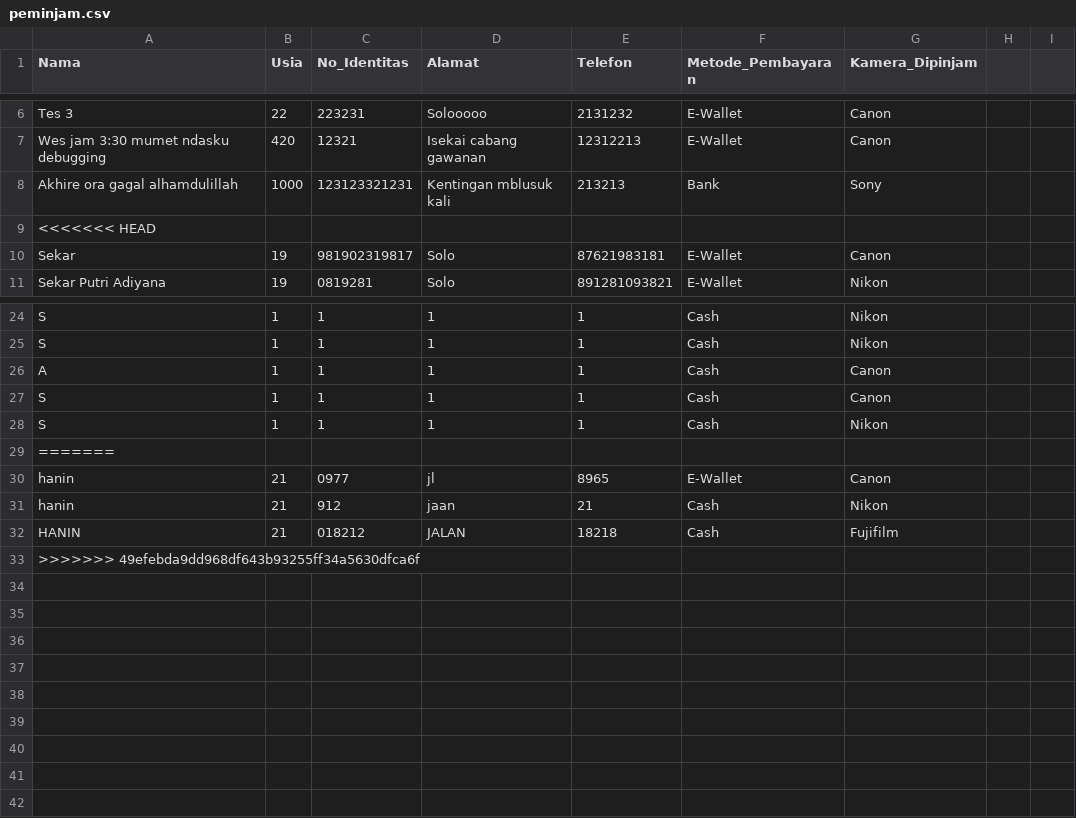
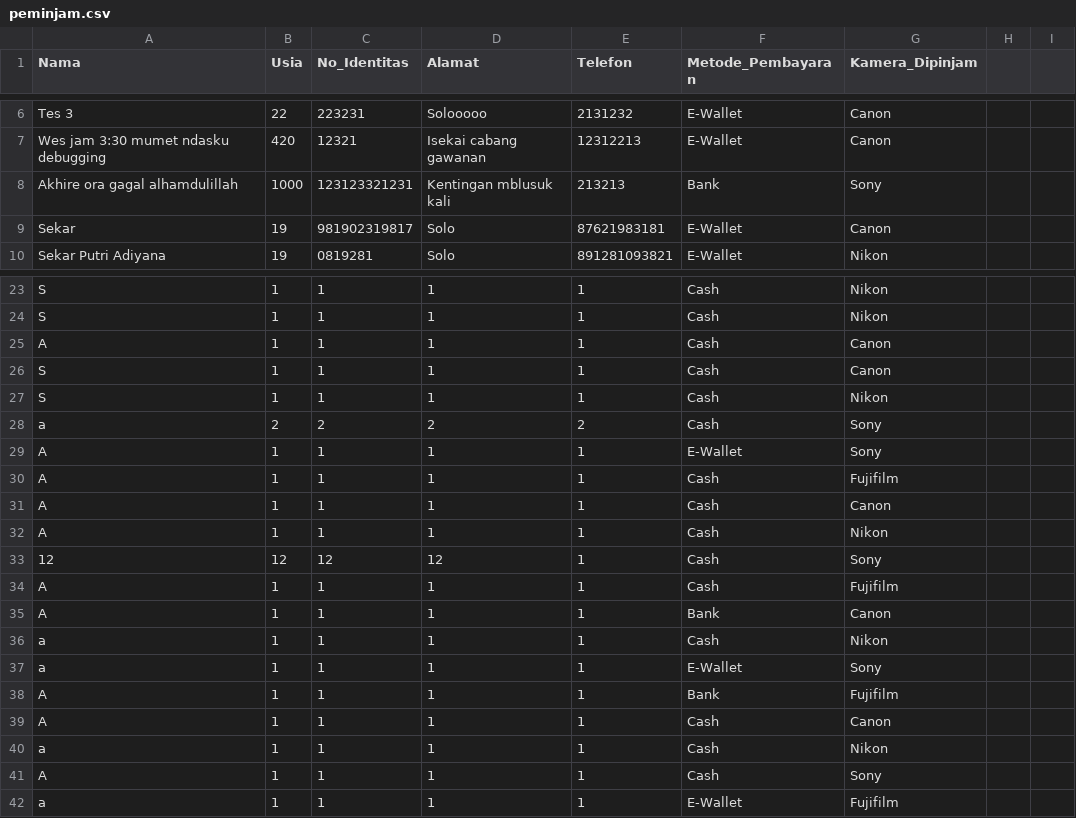
Before and after one commit to naufalghaylan/tubes-prokom-23, a CSV file: peminjam.csv, drawn as a sheet; only a part is shown, gaps mark what is left out; removed rows and columns are numbered as before the commit, all else as after; the diff names each change by its address in the sheet, - before the commit and + after, or states it on an @@ line.

```diff
--- a/peminjam.csv
+++ b/peminjam.csv
-row 9: <<<<<<< HEAD
-row 29: =======
-row 30: hanin | 21 | 0977 | jl | 8965 | E-Wallet | Canon
-row 31: hanin | 21 | 912 | jaan | 21 | Cash | Nikon
-row 32: HANIN | 21 | 018212 | JALAN | 18218 | Cash | Fujifilm
-row 33: >>>>>>> 49efebda9dd968df643b93255ff34a5630dfca6f
+row 28: a | 2 | 2 | 2 | 2 | Cash | Sony
+row 29: A | 1 | 1 | 1 | 1 | E-Wallet | Sony
+row 30: A | 1 | 1 | 1 | 1 | Cash | Fujifilm
+row 31: A | 1 | 1 | 1 | 1 | Cash | Canon
+row 32: A | 1 | 1 | 1 | 1 | Cash | Nikon
+row 33: 12 | 12 | 12 | 12 | 1 | Cash | Sony
+row 34: A | 1 | 1 | 1 | 1 | Cash | Fujifilm
+row 35: A | 1 | 1 | 1 | 1 | Bank | Canon
+row 36: a | 1 | 1 | 1 | 1 | Cash | Nikon
+row 37: a | 1 | 1 | 1 | 1 | E-Wallet | Sony
+row 38: A | 1 | 1 | 1 | 1 | Bank | Fujifilm
+row 39: A | 1 | 1 | 1 | 1 | Cash | Canon
+row 40: a | 1 | 1 | 1 | 1 | Cash | Nikon
+row 41: A | 1 | 1 | 1 | 1 | Cash | Sony
+row 42: a | 1 | 1 | 1 | 1 | E-Wallet | Fujifilm
```
Also changed, not shown: 3 other files.
